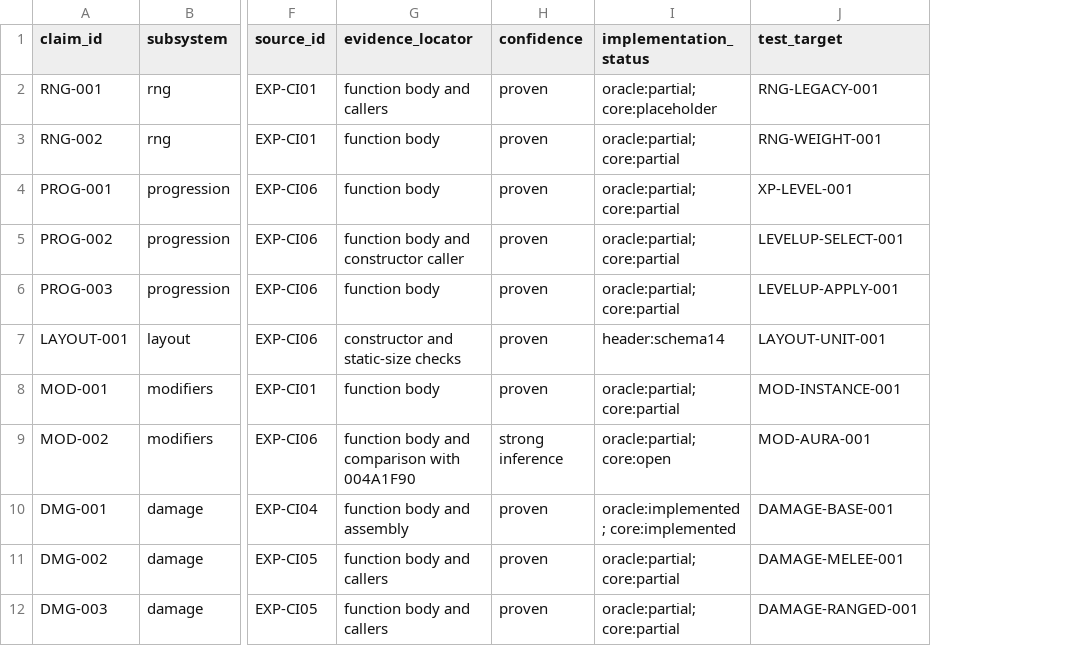
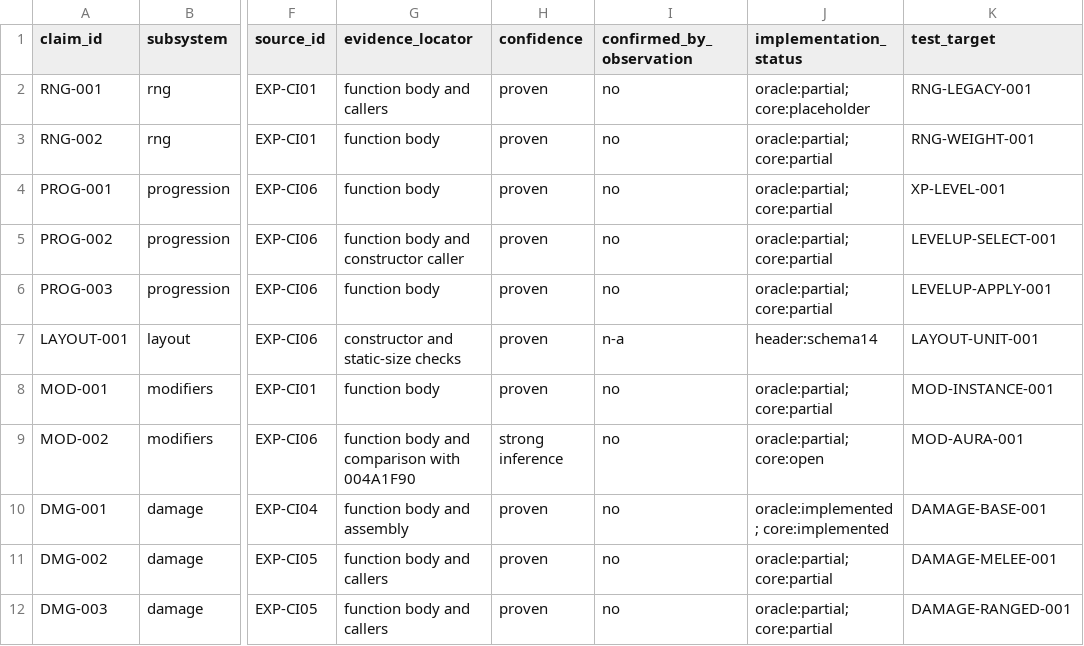
Before and after one commit to DanTimson/project_ego, a CSV file: docs/EVIDENCE_LEDGER.csv, drawn as a sheet; only a part is shown, gaps mark what is left out; the diff names each change by its address in the sheet, - before the commit and + after, or states it on an @@ line.

```diff
--- a/docs/EVIDENCE_LEDGER.csv
+++ b/docs/EVIDENCE_LEDGER.csv
+column I (confirmed_by_observation), rows 2-12: no | no | no | no | no | n-a | no | no | no | no | no
```
Also changed, not shown: 9 other files.
